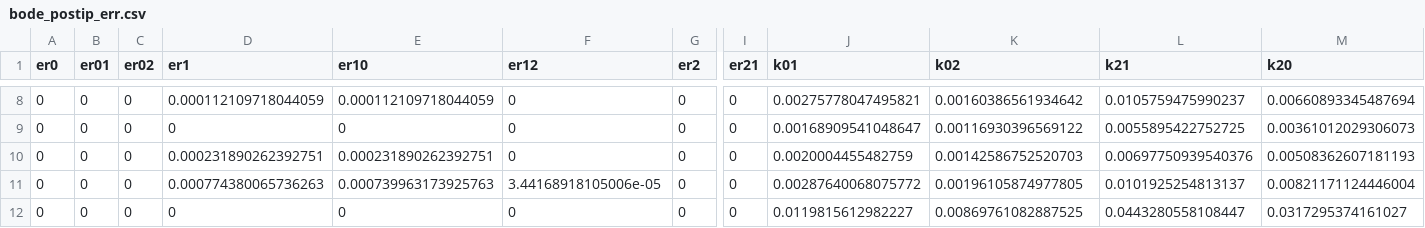
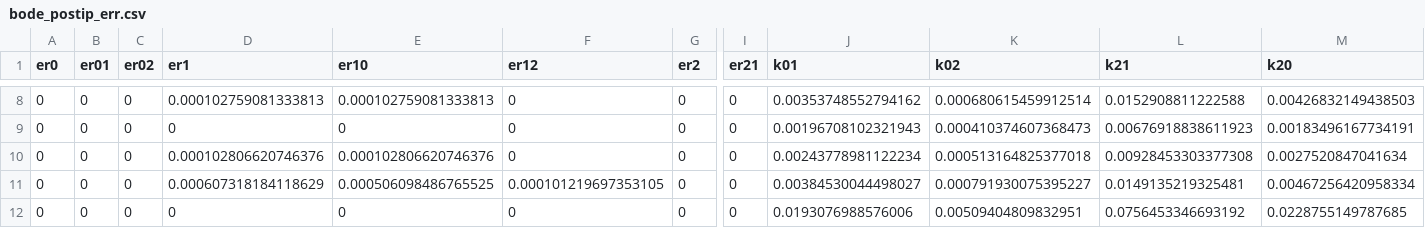
Before and after one commit to yangjl/phasing, a CSV file: cache/bode_postip_err.csv, drawn as a sheet; only a part is shown, gaps mark what is left out; the diff covers the shown part only; the diff names each change by its address in the sheet, - before the commit and + after, or states it on an @@ line.

Commit message:
add bode post ip err

```diff
--- a/cache/bode_postip_err.csv
+++ b/cache/bode_postip_err.csv
-D8 (er1): 0.000112109718044059
+D8 (er1): 0.000102759081333813
-E8 (er10): 0.000112109718044059
+E8 (er10): 0.000102759081333813
-J8 (k01): 0.00275778047495821
+J8 (k01): 0.00353748552794162
-K8 (k02): 0.00160386561934642
+K8 (k02): 0.000680615459912514
-L8 (k21): 0.0105759475990237
+L8 (k21): 0.0152908811222588
-M8 (k20): 0.00660893345487694
+M8 (k20): 0.00426832149438503
-J9 (k01): 0.00168909541048647
+J9 (k01): 0.00196708102321943
-K9 (k02): 0.00116930396569122
+K9 (k02): 0.000410374607368473
-L9 (k21): 0.0055895422752725
+L9 (k21): 0.00676918838611923
-M9 (k20): 0.00361012029306073
+M9 (k20): 0.00183496167734191
-D10 (er1): 0.000231890262392751
+D10 (er1): 0.000102806620746376
-E10 (er10): 0.000231890262392751
+E10 (er10): 0.000102806620746376
-J10 (k01): 0.0020004455482759
+J10 (k01): 0.00243778981122234
-K10 (k02): 0.00142586752520703
+K10 (k02): 0.000513164825377018
-L10 (k21): 0.00697750939540376
+L10 (k21): 0.00928453303377308
-M10 (k20): 0.00508362607181193
+M10 (k20): 0.0027520847041634
-D11 (er1): 0.000774380065736263
+D11 (er1): 0.000607318184118629
-E11 (er10): 0.000739963173925763
+E11 (er10): 0.000506098486765525
-F11 (er12): 3.44168918105006e-05
+F11 (er12): 0.000101219697353105
-J11 (k01): 0.00287640068075772
+J11 (k01): 0.00384530044498027
-K11 (k02): 0.00196105874977805
+K11 (k02): 0.000791930075395227
-L11 (k21): 0.0101925254813137
+L11 (k21): 0.0149135219325481
-M11 (k20): 0.00821171124446004
+M11 (k20): 0.00467256420958334
-J12 (k01): 0.0119815612982227
+J12 (k01): 0.0193076988576006
-K12 (k02): 0.00869761082887525
+K12 (k02): 0.00509404809832951
-L12 (k21): 0.0443280558108447
+L12 (k21): 0.0756453346693192
-M12 (k20): 0.0317295374161027
+M12 (k20): 0.0228755149787685
```
Also changed, not shown: 4 added rows, 4 removed rows and 45 edited cells elsewhere in this file.
